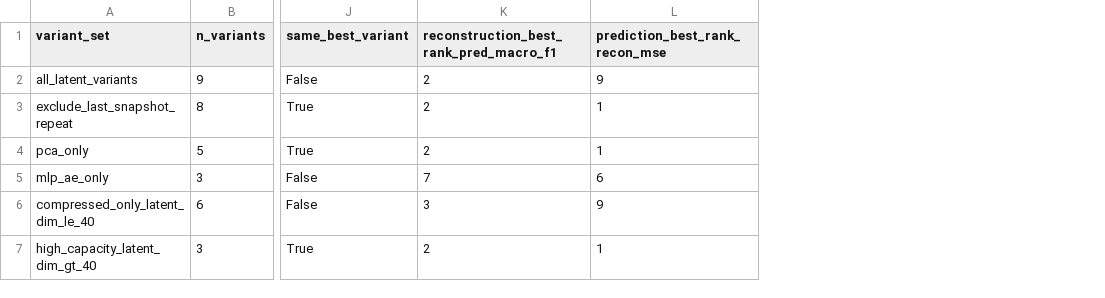
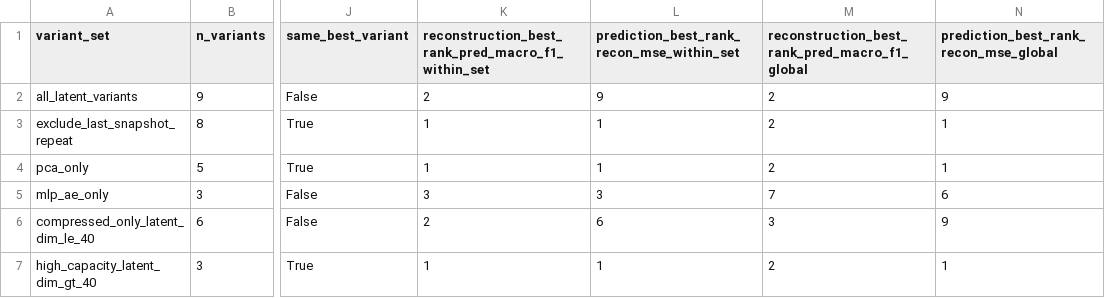
Before and after one commit to GoldenSection0618/lob-representation-diagnostic, a CSV file: results/step8_fairness_robustness/rank_sensitivity.csv, drawn as a sheet; only a part is shown, gaps mark what is left out; addresses are those after the commit; the diff names each change by its address in the sheet, - before the commit and + after, or states it on an @@ line.

Commit message:
step8: use within-set ranks in rank sensitivity

```diff
--- a/results/step8_fairness_robustness/rank_sensitivity.csv
+++ b/results/step8_fairness_robustness/rank_sensitivity.csv
+column K, rows 1-7: reconstruction_best_rank_pred_macro_f1_within_set | 2 | 1 | 1 | 3 | 2 | 1
+column L, rows 1-7: prediction_best_rank_recon_mse_within_set | 9 | 1 | 1 | 3 | 6 | 1
-M1: reconstruction_best_rank_pred_macro_f1
+M1: reconstruction_best_rank_pred_macro_f1_global
-N1: prediction_best_rank_recon_mse
+N1: prediction_best_rank_recon_mse_global
```
Also changed, not shown: 2 other files.
